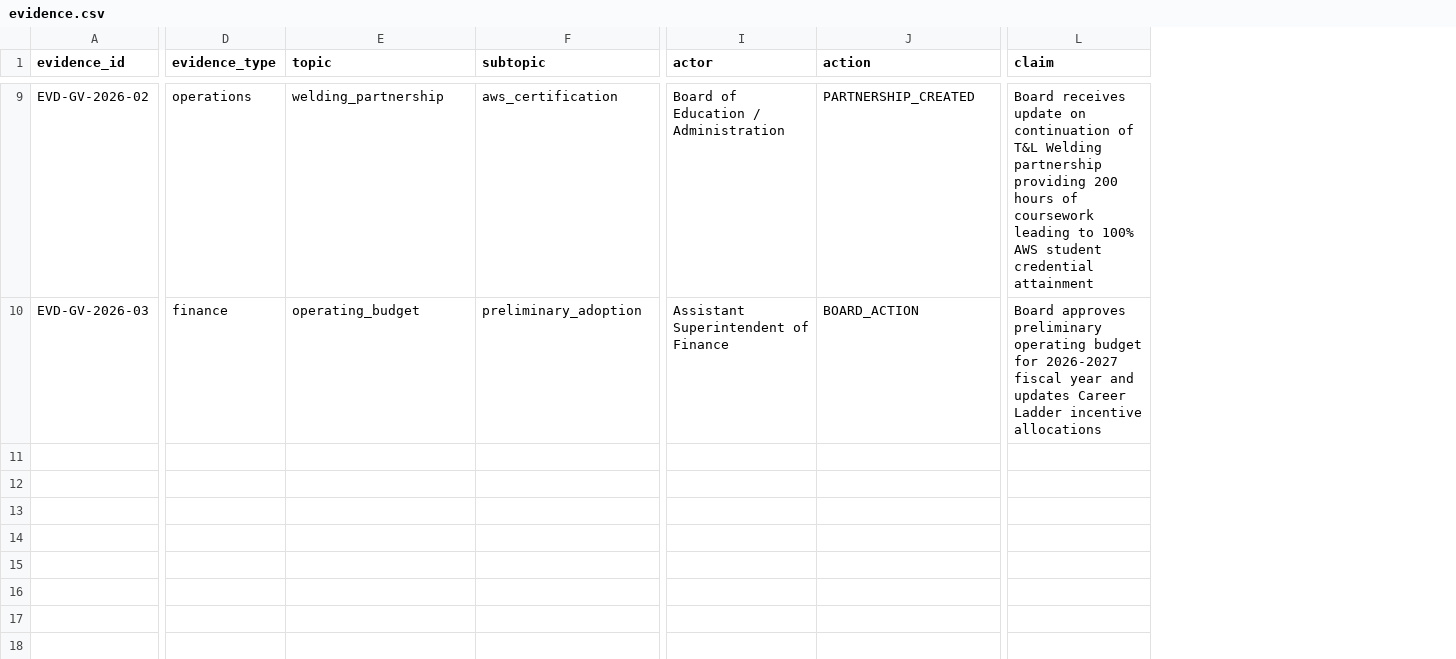
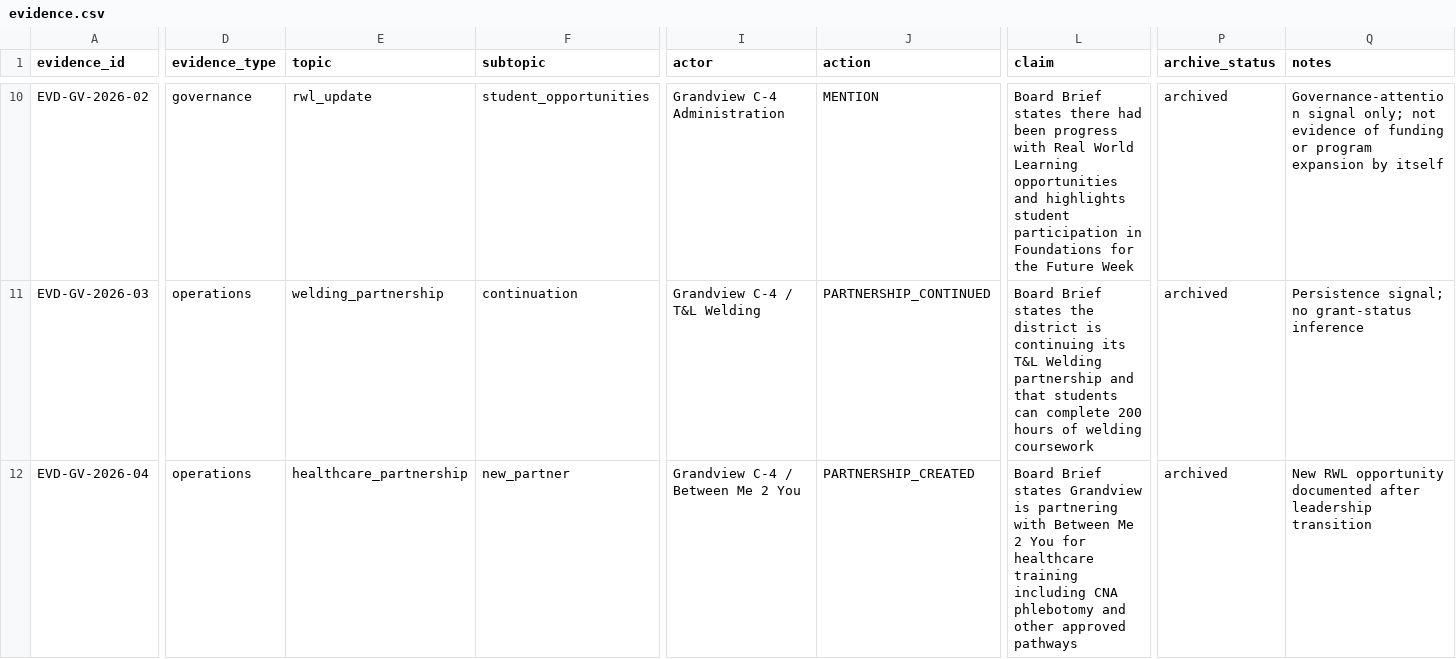
Before and after one commit to admiralorbiter/computational-sketchbook, a CSV file: 2026/2026-09-26-rwl-institutionalization/registry/evidence.csv, drawn as a sheet; only a part is shown, gaps mark what is left out; addresses are those after the commit; rows hold the shown columns only; the diff covers the shown part only; the diff names each change by its address in the sheet, - before the commit and + after, or states it on an @@ line.

Commit message:
Correct Grandview evidence chronology and source specificity

```diff
--- a/2026/2026-09-26-rwl-institutionalization/registry/evidence.csv
+++ b/2026/2026-09-26-rwl-institutionalization/registry/evidence.csv
+column P (archive_status), rows 10-11: archived | archived
+column Q (notes), rows 10-11: Governance-attention signal only; not evidence of funding or program expansion by itself | Persistence signal; no grant-status inference
-D10 (evidence_type): operations
+D10 (evidence_type): governance
-E10 (topic): welding_partnership
+E10 (topic): rwl_update
-F10 (subtopic): aws_certification
+F10 (subtopic): student_opportunities
-I10 (actor): Board of Education / Administration
+I10 (actor): Grandview C-4 Administration
-J10 (action): PARTNERSHIP_CREATED
+J10 (action): MENTION
-L10 (claim): Board receives update on continuation of T&L Welding partnership providing 200 hours of coursework leading to 100% AWS student credential attainment
+L10 (claim): Board Brief states there had been progress with Real World Learning opportunities and highlights student participation in Foundations for the Future Week
-D11 (evidence_type): finance
+D11 (evidence_type): operations
-E11 (topic): operating_budget
+E11 (topic): welding_partnership
-F11 (subtopic): preliminary_adoption
+F11 (subtopic): continuation
-I11 (actor): Assistant Superintendent of Finance
+I11 (actor): Grandview C-4 / T&L Welding
-J11 (action): BOARD_ACTION
+J11 (action): PARTNERSHIP_CONTINUED
-L11 (claim): Board approves preliminary operating budget for 2026-2027 fiscal year and updates Career Ladder incentive allocations
+L11 (claim): Board Brief states the district is continuing its T&L Welding partnership and that students can complete 200 hours of welding coursework
+row 12: EVD-GV-2026-04 | operations | healthcare_partnership | new_partner | Grandview C-4 / Between Me 2 You | PARTNERSHIP_CREATED | Board Brief states Grandview is partnering with Between Me 2 You for healthcare training including CNA phlebotomy and other approved pathways | archived | New RWL opportunity documented after leadership transition
```
Also changed, not shown: 2 added rows, 1 removed row and 51 edited cells elsewhere in this file.
